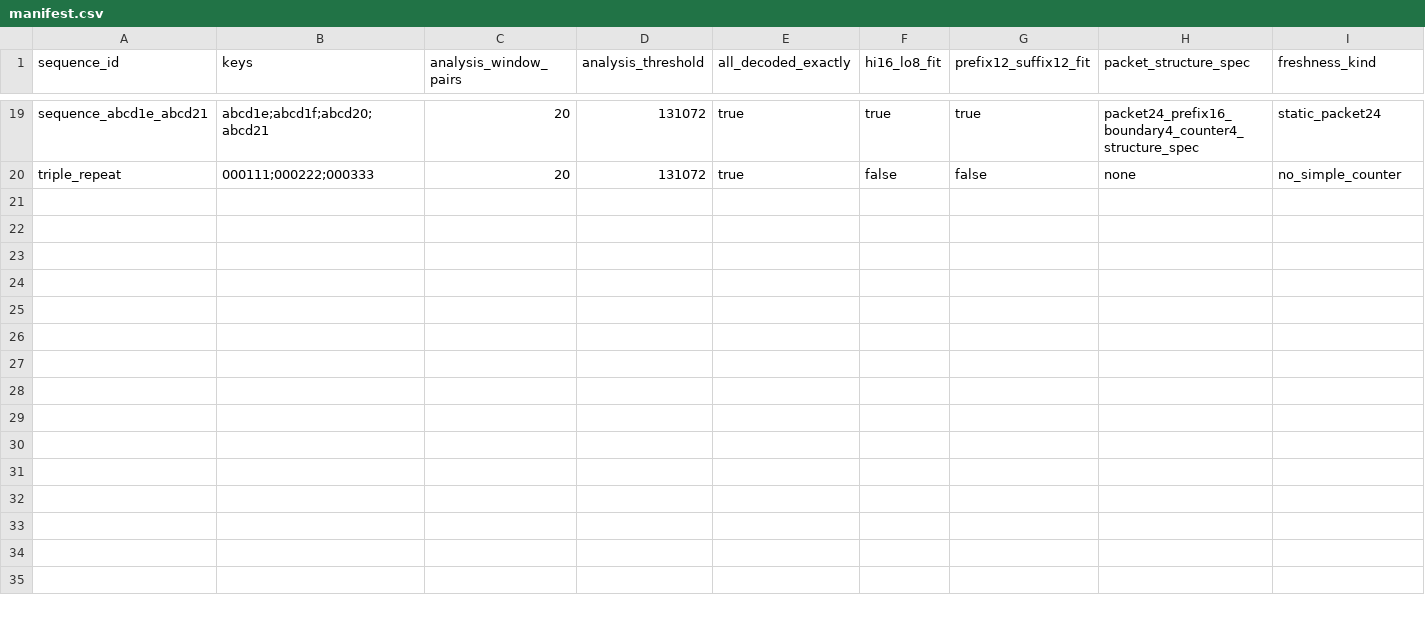
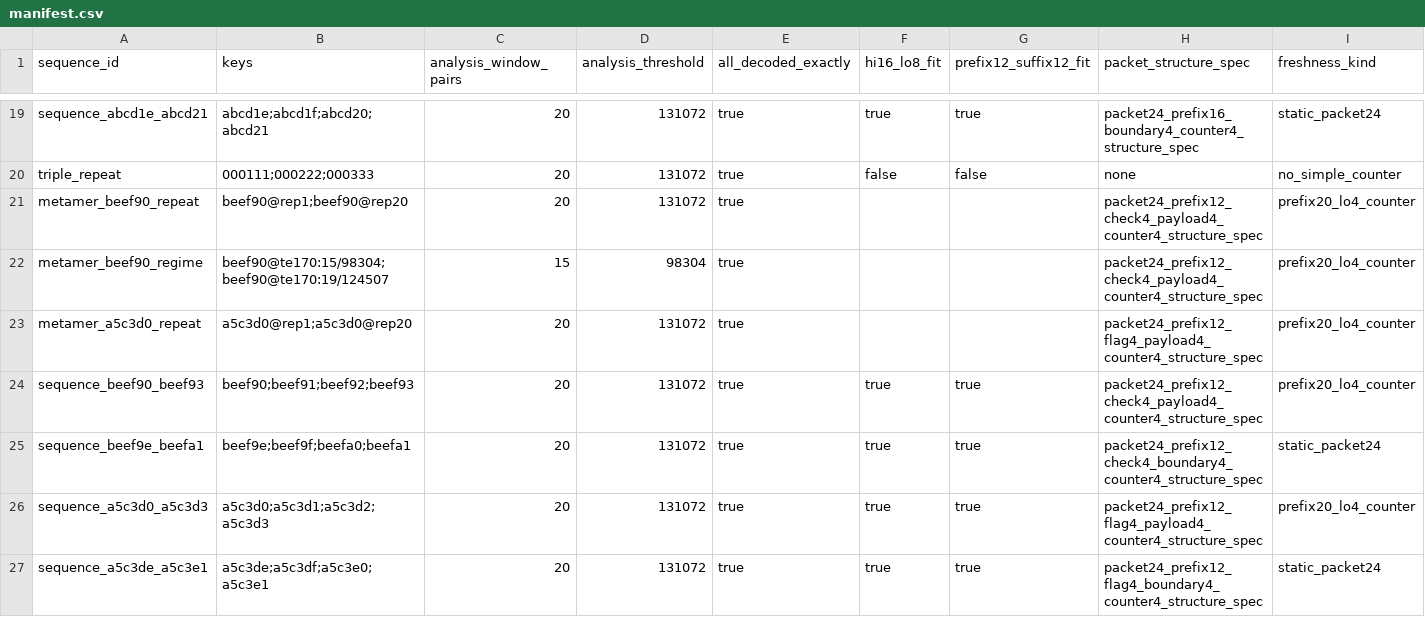
Before and after one commit to CharlesCNorton/subghz-verified, a CSV file: schemas/manifest.csv, drawn as a sheet; only a part is shown, gaps mark what is left out; rows hold the shown columns only; the diff names each change by its address in the sheet, - before the commit and + after, or states it on an @@ line.

```diff
--- a/schemas/manifest.csv
+++ b/schemas/manifest.csv
+row 21: metamer_beef90_repeat | beef90@rep1;beef90@rep20 | 20 | 131072 | true |  |  | packet24_prefix12_check4_payload4_counter4_structure_spec | prefix20_lo4_counter
+row 22: metamer_beef90_regime | beef90@te170:15/98304;beef90@te170:19/124507 | 15 | 98304 | true |  |  | packet24_prefix12_check4_payload4_counter4_structure_spec | prefix20_lo4_counter
+row 23: metamer_a5c3d0_repeat | a5c3d0@rep1;a5c3d0@rep20 | 20 | 131072 | true |  |  | packet24_prefix12_flag4_payload4_counter4_structure_spec | prefix20_lo4_counter
+row 24: sequence_beef90_beef93 | beef90;beef91;beef92;beef93 | 20 | 131072 | true | true | true | packet24_prefix12_check4_payload4_counter4_structure_spec | prefix20_lo4_counter
+row 25: sequence_beef9e_beefa1 | beef9e;beef9f;beefa0;beefa1 | 20 | 131072 | true | true | true | packet24_prefix12_check4_boundary4_counter4_structure_spec | static_packet24
+row 26: sequence_a5c3d0_a5c3d3 | a5c3d0;a5c3d1;a5c3d2;a5c3d3 | 20 | 131072 | true | true | true | packet24_prefix12_flag4_payload4_counter4_structure_spec | prefix20_lo4_counter
+row 27: sequence_a5c3de_a5c3e1 | a5c3de;a5c3df;a5c3e0;a5c3e1 | 20 | 131072 | true | true | true | packet24_prefix12_flag4_boundary4_counter4_structure_spec | static_packet24
```
Also changed, not shown: families/manifest.csv, replay/manifest.csv, 38 other files.
